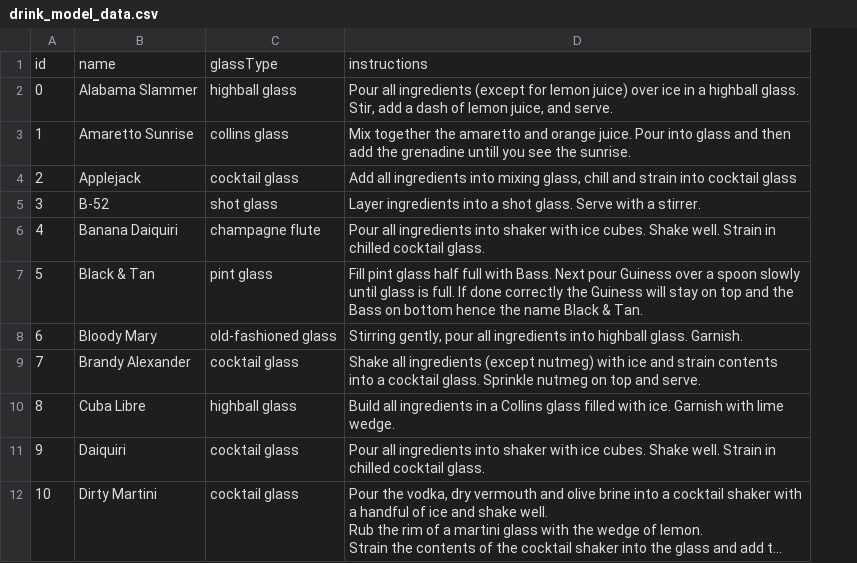
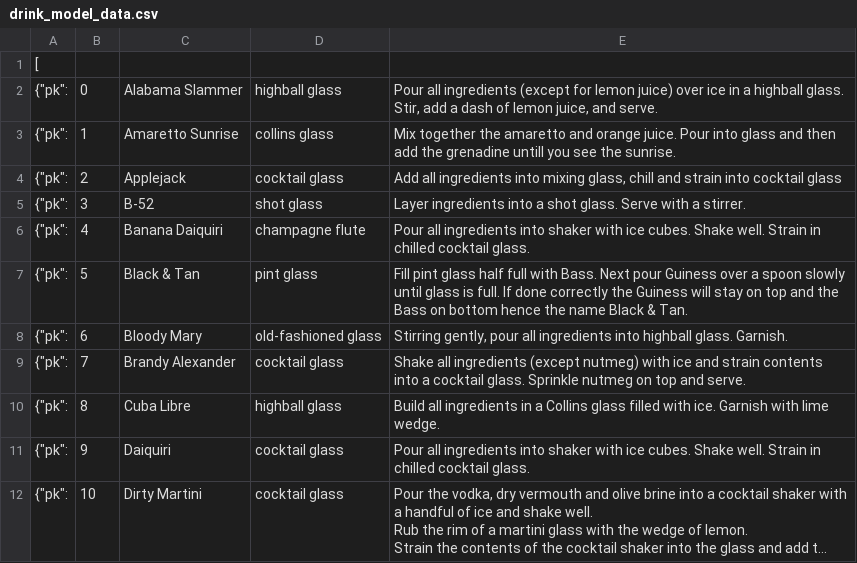
Before and after one commit to feven-l/Pyhton_final_project, a CSV file: drinks_data/drink_model_data.csv, drawn as a sheet; only a part is shown; long unchanged cells end in …; addresses are those after the commit; the diff names each change by its address in the sheet, - before the commit and + after, or states it on an @@ line.

```diff
--- a/drinks_data/drink_model_data.csv
+++ b/drinks_data/drink_model_data.csv
+column A, rows 1-12: [ | {"pk": | {"pk": | {"pk": | {"pk": | {"pk": | {"pk": | {"pk": | {"pk": | {"pk": | {"pk": | {"pk":
-B1: id
+B1: (empty)
-C1: name
+C1: (empty)
-D1: glassType
+D1: (empty)
-E1: instructions
+E1: (empty)
```
Also changed, not shown: 7 other files.
